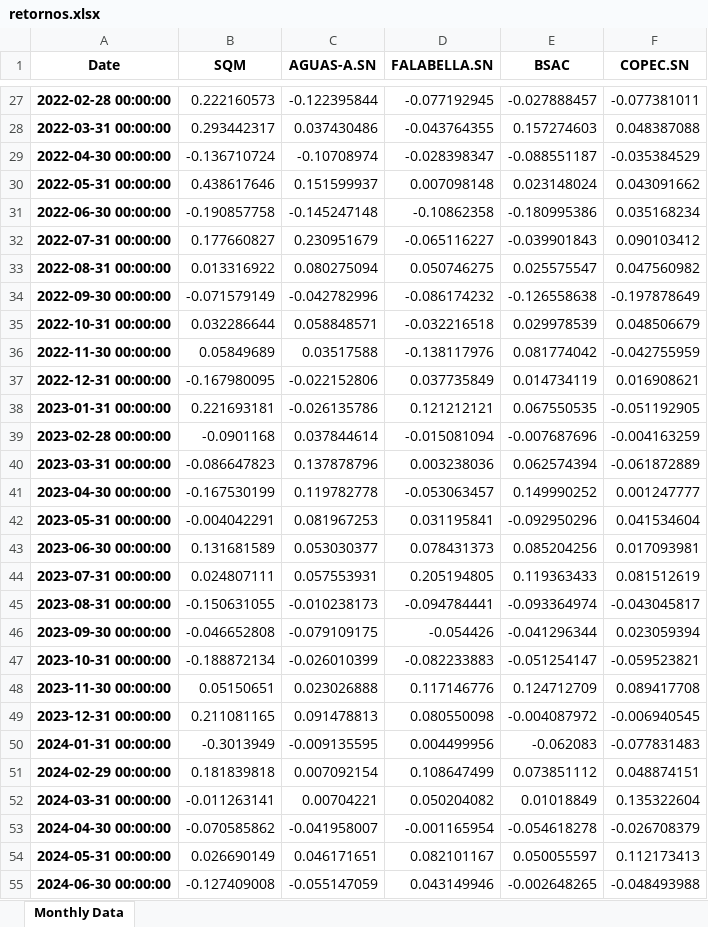
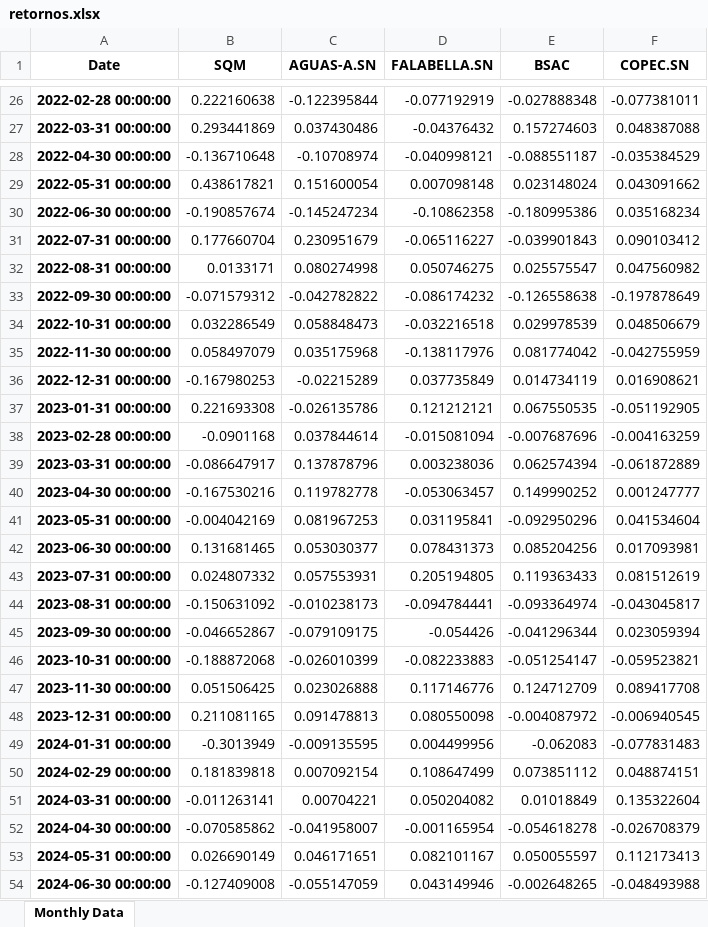
Before and after one commit to jvliouc/Portafolios, an Excel workbook: retornos.xlsx, sheet Monthly Data, drawn as a sheet; only a part is shown, gaps mark what is left out; values as stored, in another font and other column widths than the file's, no borders; addresses are those after the commit; the diff covers the shown part only; the diff names each change by its address in the sheet, - before the commit and + after, or states it on an @@ line.

```diff
--- a/retornos.xlsx (sheet Monthly Data)
+++ b/retornos.xlsx (sheet Monthly Data)
-B26 (SQM): 0.222160573
+B26 (SQM): 0.222160638
-D26 (FALABELLA.SN): -0.077192945
+D26 (FALABELLA.SN): -0.077192919
-E26 (BSAC): -0.027888457
+E26 (BSAC): -0.027888348
-B27 (SQM): 0.293442317
+B27 (SQM): 0.293441869
-D27 (FALABELLA.SN): -0.043764355
+D27 (FALABELLA.SN): -0.04376432
-B28 (SQM): -0.136710724
+B28 (SQM): -0.136710648
-D28 (FALABELLA.SN): -0.028398347
+D28 (FALABELLA.SN): -0.040998121
-B29 (SQM): 0.438617646
+B29 (SQM): 0.438617821
-C29 (AGUAS-A.SN): 0.151599937
+C29 (AGUAS-A.SN): 0.151600054
-B30 (SQM): -0.190857758
+B30 (SQM): -0.190857674
-C30 (AGUAS-A.SN): -0.145247148
+C30 (AGUAS-A.SN): -0.145247234
-B31 (SQM): 0.177660827
+B31 (SQM): 0.177660704
-B32 (SQM): 0.013316922
+B32 (SQM): 0.0133171
-C32 (AGUAS-A.SN): 0.080275094
+C32 (AGUAS-A.SN): 0.080274998
-B33 (SQM): -0.071579149
+B33 (SQM): -0.071579312
-C33 (AGUAS-A.SN): -0.042782996
+C33 (AGUAS-A.SN): -0.042782822
-B34 (SQM): 0.032286644
+B34 (SQM): 0.032286549
-C34 (AGUAS-A.SN): 0.058848571
+C34 (AGUAS-A.SN): 0.058848473
-B35 (SQM): 0.05849689
+B35 (SQM): 0.058497079
-C35 (AGUAS-A.SN): 0.03517588
+C35 (AGUAS-A.SN): 0.035175968
-B36 (SQM): -0.167980095
+B36 (SQM): -0.167980253
-C36 (AGUAS-A.SN): -0.022152806
+C36 (AGUAS-A.SN): -0.02215289
-B37 (SQM): 0.221693181
+B37 (SQM): 0.221693308
-B39 (SQM): -0.086647823
+B39 (SQM): -0.086647917
-B40 (SQM): -0.167530199
+B40 (SQM): -0.167530216
-B41 (SQM): -0.004042291
+B41 (SQM): -0.004042169
-B42 (SQM): 0.131681589
+B42 (SQM): 0.131681465
-B43 (SQM): 0.024807111
+B43 (SQM): 0.024807332
-B44 (SQM): -0.150631055
+B44 (SQM): -0.150631092
-B45 (SQM): -0.046652808
+B45 (SQM): -0.046652867
-B46 (SQM): -0.188872134
+B46 (SQM): -0.188872068
-B47 (SQM): 0.05150651
+B47 (SQM): 0.051506425
```
Also changed, not shown: 1 removed row and 94 edited cells elsewhere in this sheet, 1 other file.
